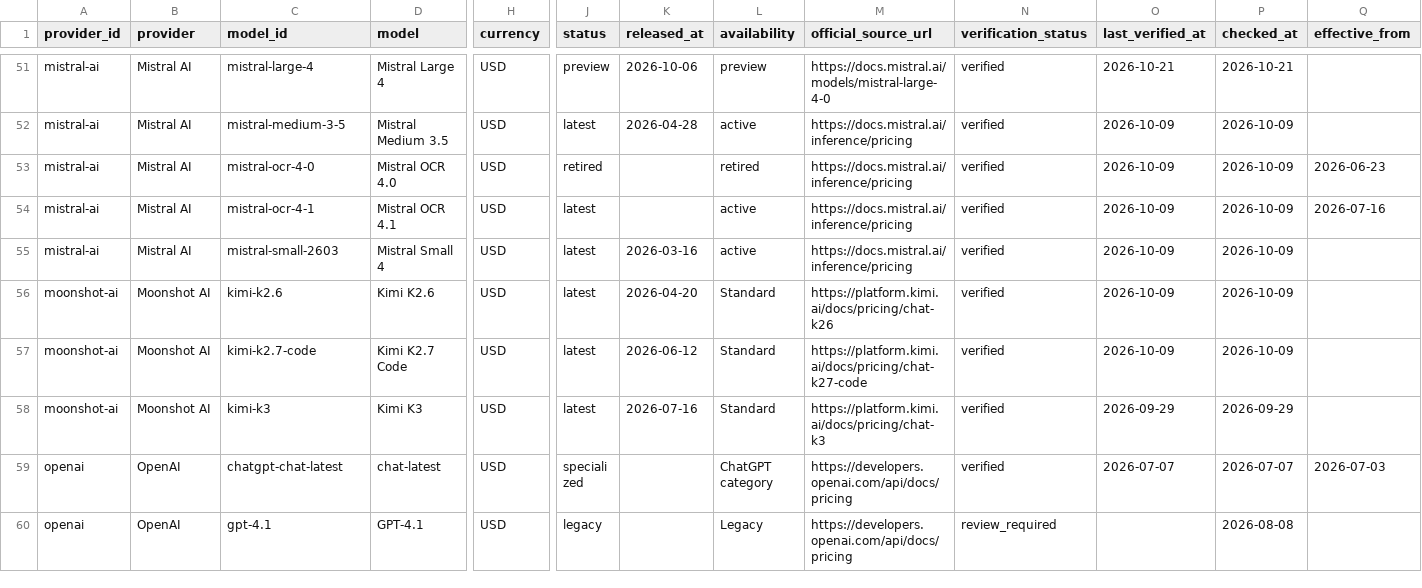
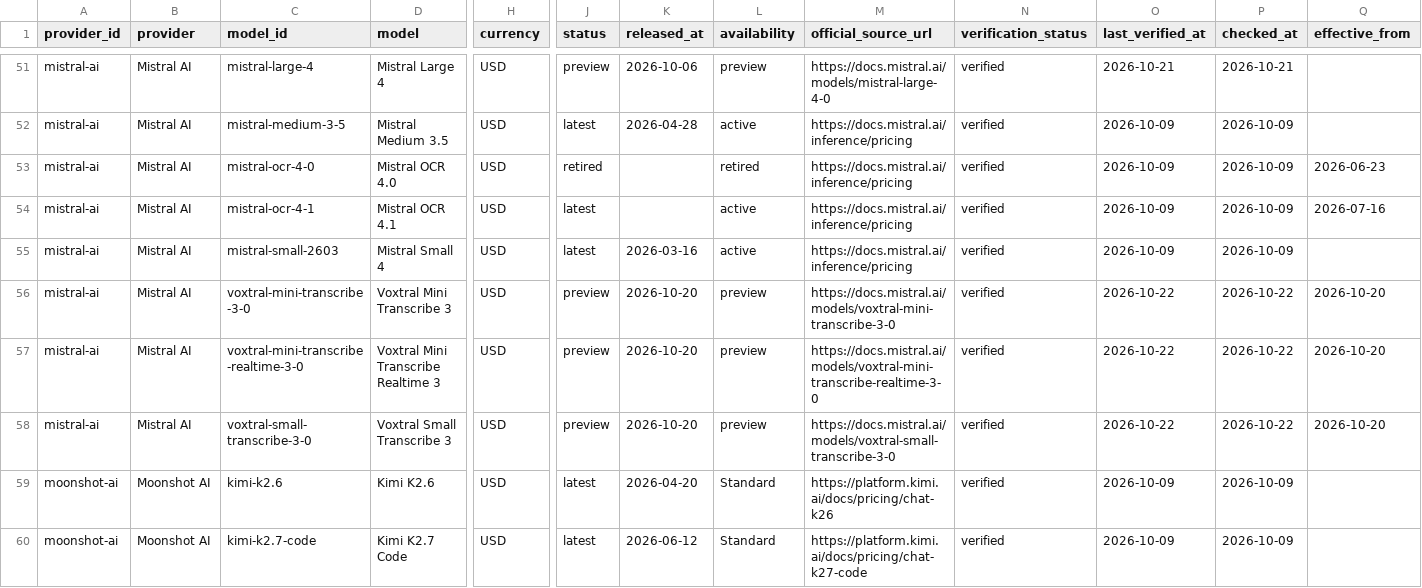
Before and after one commit to aicostbudget/ai-api-pricing-data, a CSV file: huggingface/train.csv, drawn as a sheet; only a part is shown, gaps mark what is left out; the shorter side is filled out with more unchanged rows; rows hold the shown columns only; the diff names each change by its address in the sheet, - before the commit and + after, or states it on an @@ line.

```diff
--- a/huggingface/train.csv
+++ b/huggingface/train.csv
+row 56: mistral-ai | Mistral AI | voxtral-mini-transcribe-3-0 | Voxtral Mini Transcribe 3 | USD | preview | 2026-10-20 | preview | https://docs.mistral.ai/models/voxtral-mini-transcribe-3-0 | verified | 2026-10-22 | 2026-10-22 | 2026-10-20
+row 57: mistral-ai | Mistral AI | voxtral-mini-transcribe-realtime-3-0 | Voxtral Mini Transcribe Realtime 3 | USD | preview | 2026-10-20 | preview | https://docs.mistral.ai/models/voxtral-mini-transcribe-realtime-3-0 | verified | 2026-10-22 | 2026-10-22 | 2026-10-20
+row 58: mistral-ai | Mistral AI | voxtral-small-transcribe-3-0 | Voxtral Small Transcribe 3 | USD | preview | 2026-10-20 | preview | https://docs.mistral.ai/models/voxtral-small-transcribe-3-0 | verified | 2026-10-22 | 2026-10-22 | 2026-10-20
```
Also changed, not shown: api/v1/prices.csv, data/prices.csv, 41 other files.
